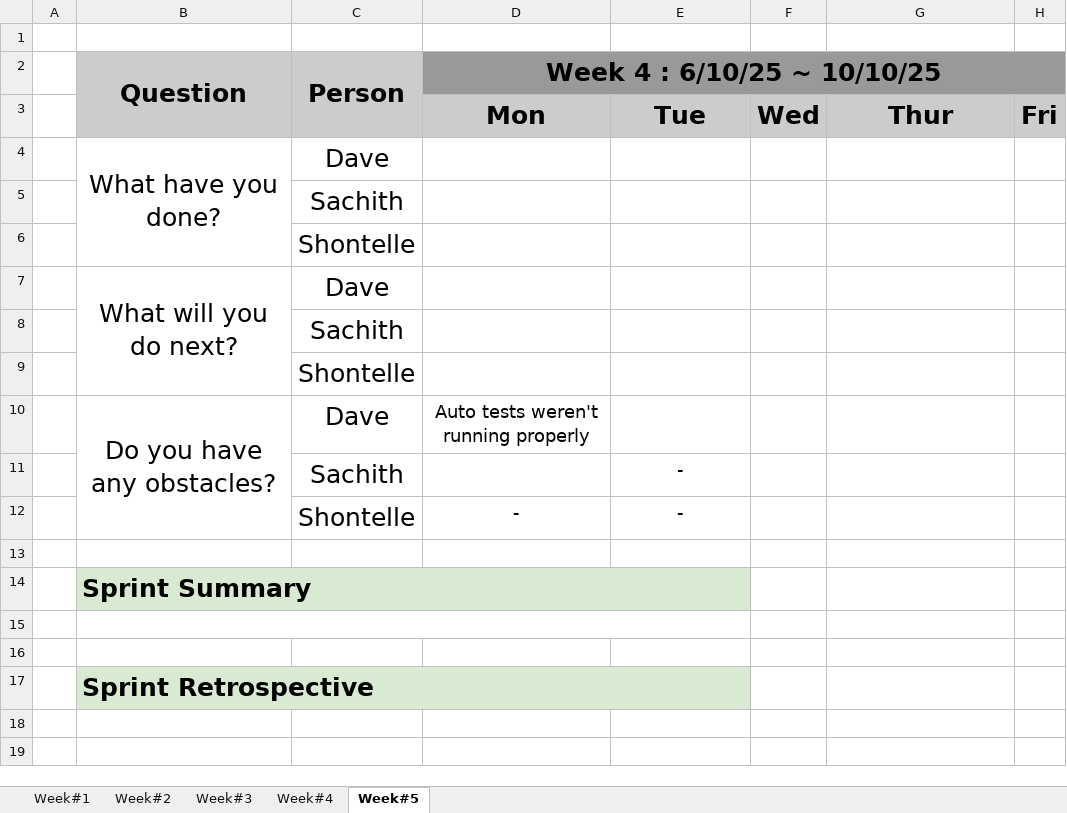
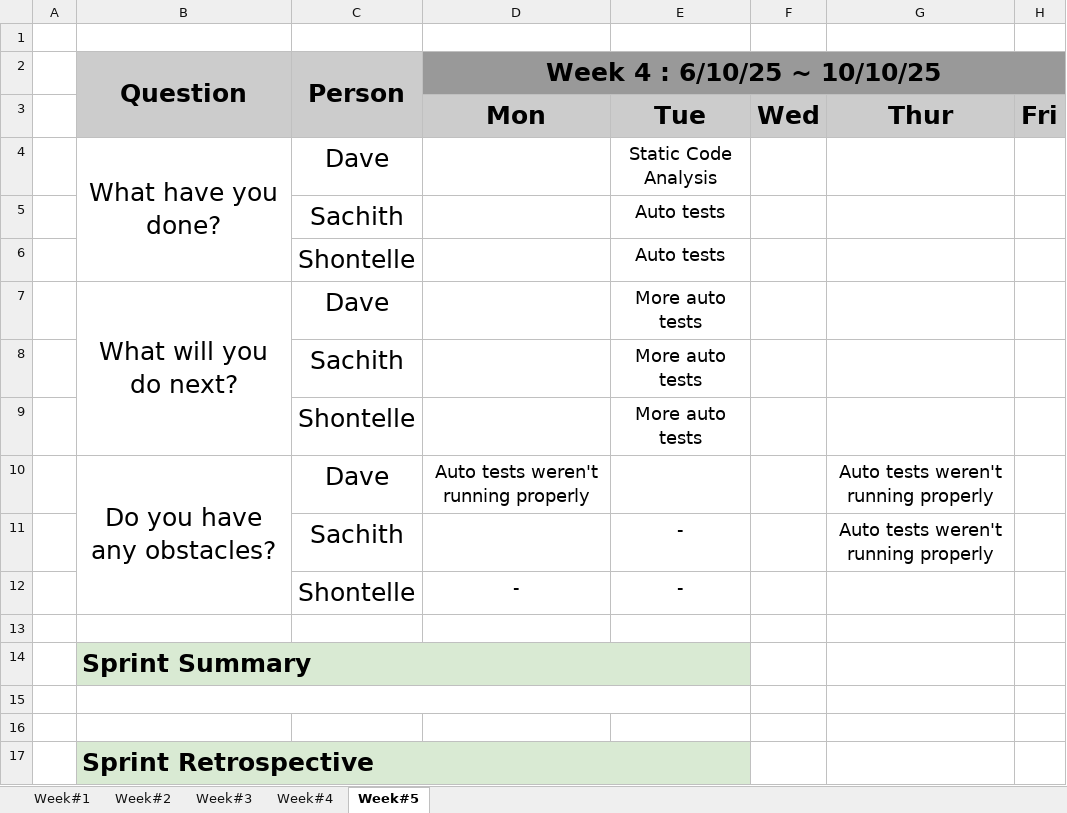
Before and after one commit to DavidSushames/LibraryApp, an Excel workbook: DailyStandupMeeting.xlsx, sheet Week#5, drawn as a sheet; values as stored, in another font and other column widths than the file's, no borders; the diff names each change by its address in the sheet, - before the commit and + after, or states it on an @@ line.

Commit message:
fixed auto tests

```diff
--- a/DailyStandupMeeting.xlsx (sheet Week#5)
+++ b/DailyStandupMeeting.xlsx (sheet Week#5)
-E4: (empty)
+E4: Static Code Analysis
-E5:E6: (empty)
+E5:E6: Auto tests
-E7:E9: (empty)
+E7:E9: More auto tests
-G10:G11: (empty)
+G10:G11: Auto tests weren't running properly
```
Also changed, not shown: 48 other files.
